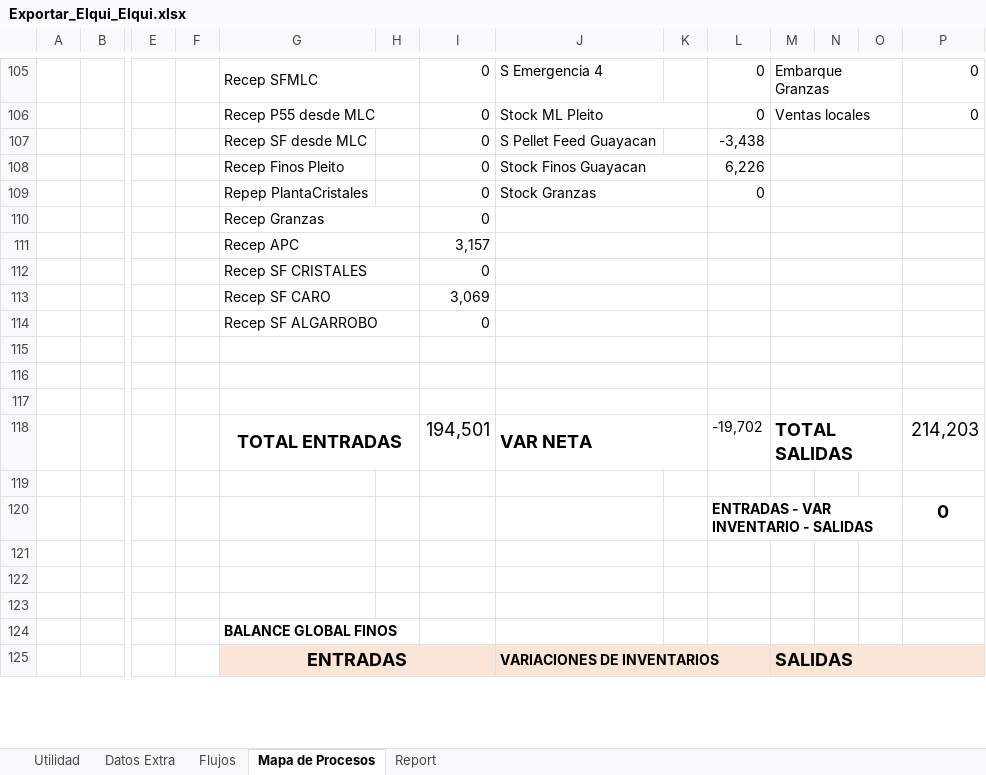
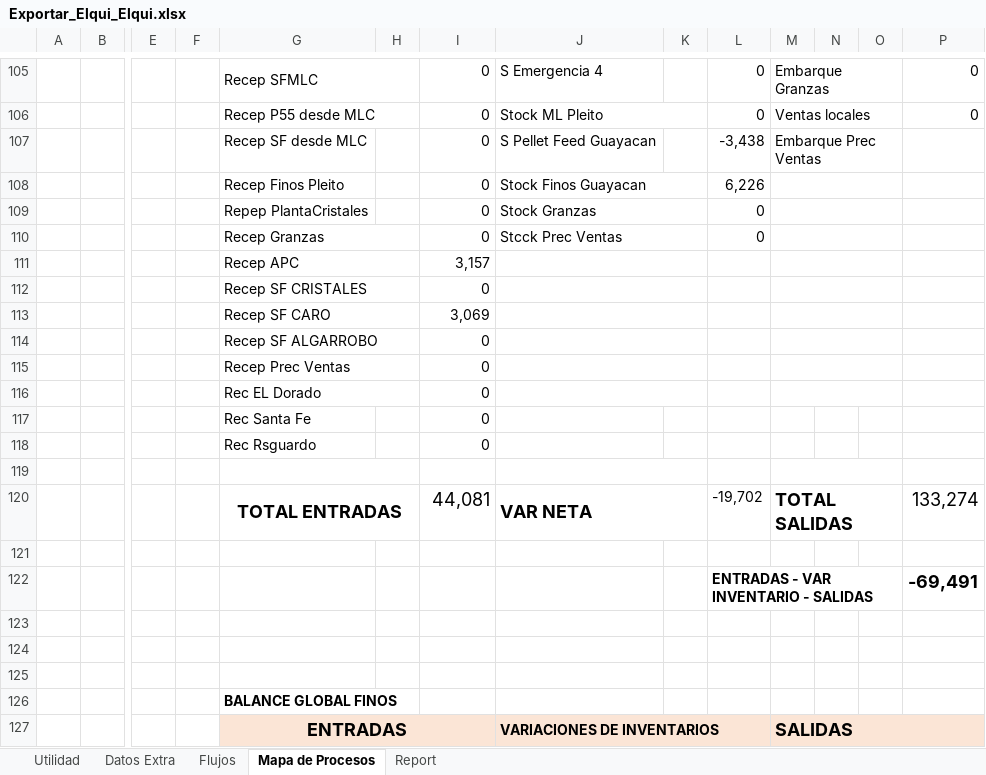
Before and after one commit to fracastr/minera, an Excel workbook: public/Export/Exportar_Elqui_Elqui.xlsx, sheet Mapa de Procesos, drawn as a sheet; only a part is shown, gaps mark what is left out; values as stored, in another font and other column widths than the file's, no borders; charts and pictures and conditional formats not drawn; removed rows and columns are numbered as before the commit, all else as after; rows hold the shown columns only; the diff covers the shown part only; the diff names each change by its address in the sheet, - before the commit and + after, or states it on an @@ line.

```diff
--- a/public/Export/Exportar_Elqui_Elqui.xlsx (sheet Mapa de Procesos)
+++ b/public/Export/Exportar_Elqui_Elqui.xlsx (sheet Mapa de Procesos)
-M107: (empty)
+M107: Embarque Prec Ventas
-J110: (empty)
+J110: Stcck Prec Ventas
-L110: (empty)
+L110: 0
+row 115:  |  |  |  | Recep Prec Ventas |  | 0
+row 116:  |  |  |  | Rec EL Dorado |  | 0
+row 117:  |  |  |  | Rec Santa Fe |  | 0
+row 118:  |  |  |  | Rec Rsguardo |  | 0
+row 120:  |  |  |  | TOTAL ENTRADAS |  | 44,081 | VAR NETA |  | -19,702 | TOTAL SALIDAS |  |  | 133,274
-G116:H116 merged
-J116:K116 merged
-M116:O116 merged
-G117:H117 merged
-J117:K117 merged
-row 122: (empty)
+row 122:  |  |  |  |  |  |  |  |  | ENTRADAS - VAR INVENTARIO - SALIDAS |  |  |  | -69,491
-M117:O117 merged
-row 118:  |  |  |  | TOTAL ENTRADAS |  | 194,501 | VAR NETA |  | -19,702 | TOTAL SALIDAS |  |  | 214,203
-row 119: (empty)
-row 120:  |  |  |  |  |  |  |  |  | ENTRADAS - VAR INVENTARIO - SALIDAS |  |  |  | 0
```
Also changed, not shown: 11 added rows, 9 removed rows, 18 edited cells, cell formats and merged cells elsewhere in this sheet, sheet Flujos, sheet Utilidad, sheet Report, sheet Datos Extra, formulas that keep their value, public/Export/Exportar_Copiapo_PM.xlsx, 1 other file.
